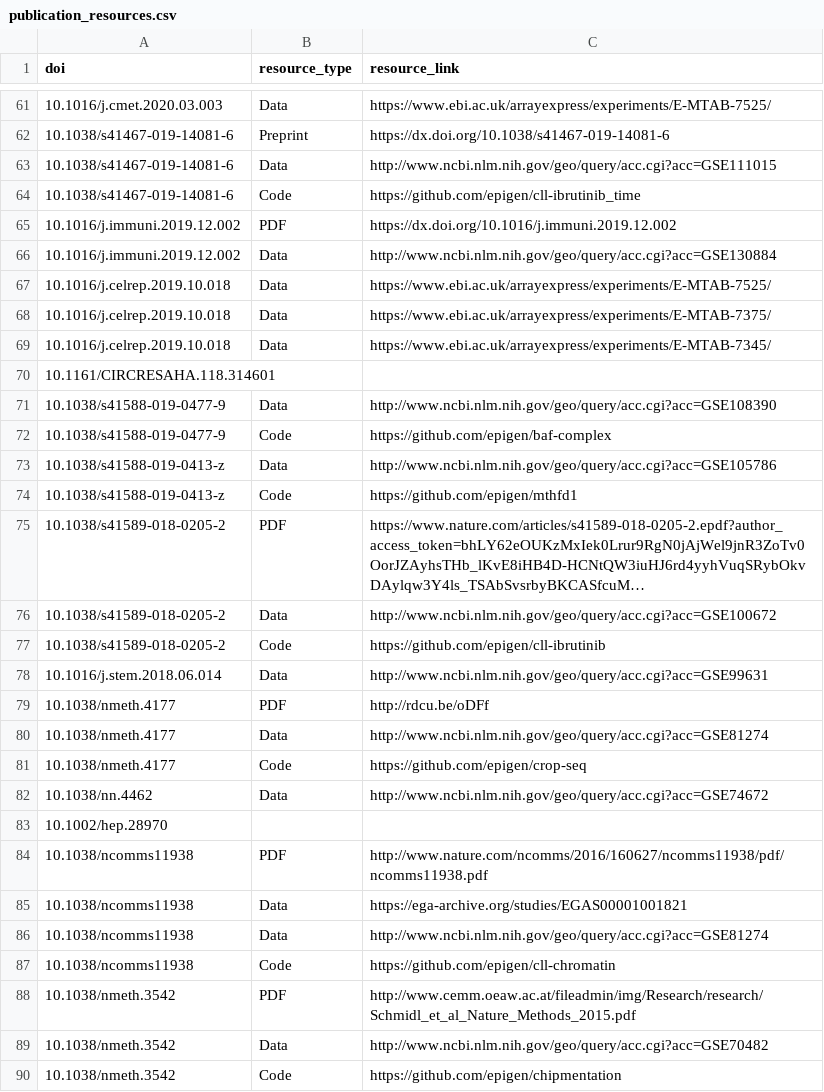
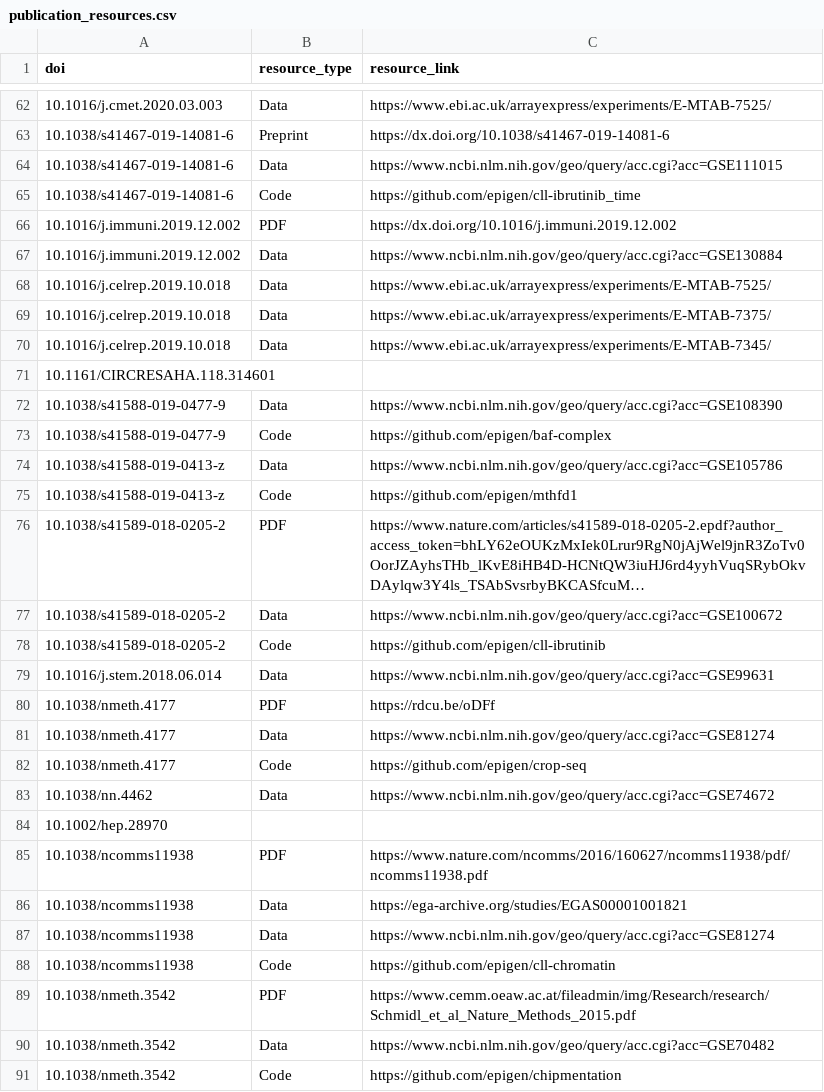
Before and after one commit to afrendeiro/cv, a CSV file: publication_resources.csv, drawn as a sheet; only a part is shown, gaps mark what is left out; long unchanged cells end in …; addresses are those after the commit; the diff covers the shown part only; the diff names each change by its address in the sheet, - before the commit and + after, or states it on an @@ line.

```diff
--- a/publication_resources.csv
+++ b/publication_resources.csv
-C64 (resource_link): http://www.ncbi.nlm.nih.gov/geo/query/acc.cgi?acc=GSE111015
+C64 (resource_link): https://www.ncbi.nlm.nih.gov/geo/query/acc.cgi?acc=GSE111015
-C67 (resource_link): http://www.ncbi.nlm.nih.gov/geo/query/acc.cgi?acc=GSE130884
+C67 (resource_link): https://www.ncbi.nlm.nih.gov/geo/query/acc.cgi?acc=GSE130884
-C72 (resource_link): http://www.ncbi.nlm.nih.gov/geo/query/acc.cgi?acc=GSE108390
+C72 (resource_link): https://www.ncbi.nlm.nih.gov/geo/query/acc.cgi?acc=GSE108390
-C74 (resource_link): http://www.ncbi.nlm.nih.gov/geo/query/acc.cgi?acc=GSE105786
+C74 (resource_link): https://www.ncbi.nlm.nih.gov/geo/query/acc.cgi?acc=GSE105786
-C77 (resource_link): http://www.ncbi.nlm.nih.gov/geo/query/acc.cgi?acc=GSE100672
+C77 (resource_link): https://www.ncbi.nlm.nih.gov/geo/query/acc.cgi?acc=GSE100672
-C79 (resource_link): http://www.ncbi.nlm.nih.gov/geo/query/acc.cgi?acc=GSE99631
+C79 (resource_link): https://www.ncbi.nlm.nih.gov/geo/query/acc.cgi?acc=GSE99631
-C80 (resource_link): http://rdcu.be/oDFf
+C80 (resource_link): https://rdcu.be/oDFf
-C81 (resource_link): http://www.ncbi.nlm.nih.gov/geo/query/acc.cgi?acc=GSE81274
+C81 (resource_link): https://www.ncbi.nlm.nih.gov/geo/query/acc.cgi?acc=GSE81274
-C83 (resource_link): http://www.ncbi.nlm.nih.gov/geo/query/acc.cgi?acc=GSE74672
+C83 (resource_link): https://www.ncbi.nlm.nih.gov/geo/query/acc.cgi?acc=GSE74672
-C85 (resource_link): http://www.nature.com/ncomms/2016/160627/ncomms11938/pdf/ncomms11938.pdf
+C85 (resource_link): https://www.nature.com/ncomms/2016/160627/ncomms11938/pdf/ncomms11938.pdf
-C87 (resource_link): http://www.ncbi.nlm.nih.gov/geo/query/acc.cgi?acc=GSE81274
+C87 (resource_link): https://www.ncbi.nlm.nih.gov/geo/query/acc.cgi?acc=GSE81274
-C89 (resource_link): http://www.cemm.oeaw.ac.at/fileadmin/img/Research/research/Schmidl_et_al_Nature_Methods_2015.pdf
+C89 (resource_link): https://www.cemm.oeaw.ac.at/fileadmin/img/Research/research/Schmidl_et_al_Nature_Methods_2015.pdf
-C90 (resource_link): http://www.ncbi.nlm.nih.gov/geo/query/acc.cgi?acc=GSE70482
+C90 (resource_link): https://www.ncbi.nlm.nih.gov/geo/query/acc.cgi?acc=GSE70482
```
Also changed, not shown: 1 added row and 8 edited cells elsewhere in this file, grants.csv, publications.csv, 4 other files.
